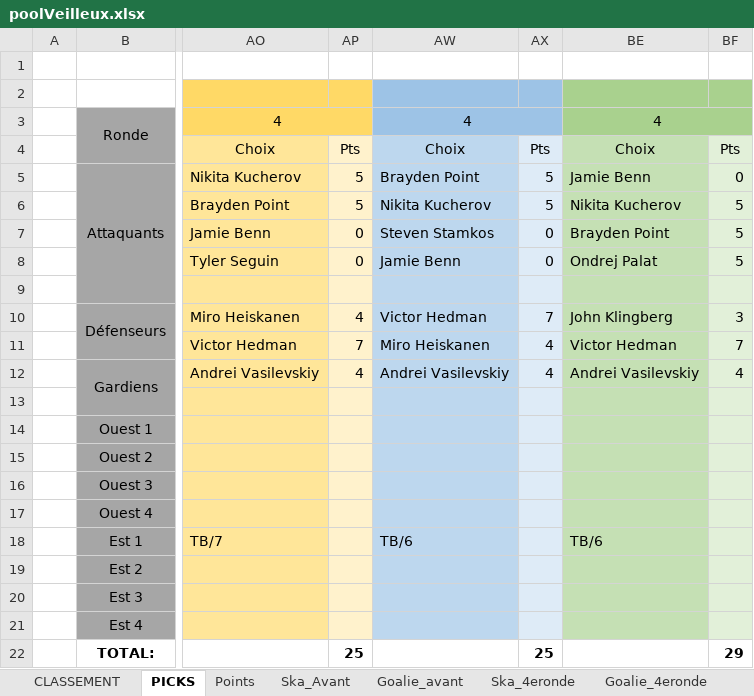
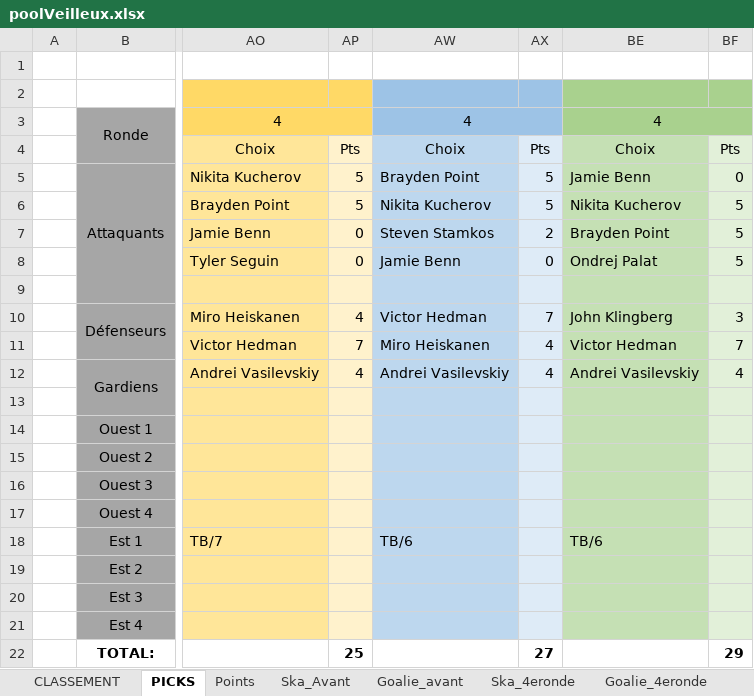
Before and after one commit to defoyalex/defoyalex.github.io, an Excel workbook: poolVeilleux.xlsx, sheet PICKS, drawn as a sheet; only a part is shown, gaps mark what is left out; values as stored, in another font and other column widths than the file's, no borders; the diff names each change by its address in the sheet, - before the commit and + after, or states it on an @@ line.

```diff
--- a/poolVeilleux.xlsx (sheet PICKS)
+++ b/poolVeilleux.xlsx (sheet PICKS)
-AX7: 0
+AX7: 2
-AX22: 25
+AX22: 27
```
Also changed, not shown: sheet Points, sheet CLASSEMENT, 3 other files.
